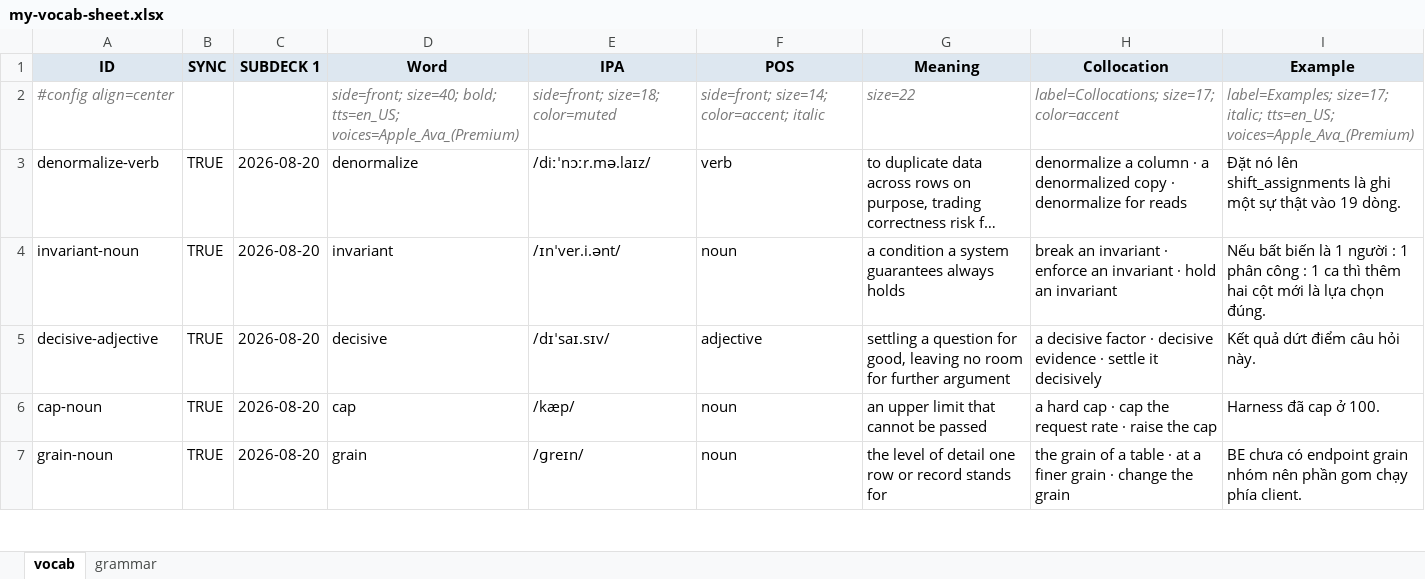
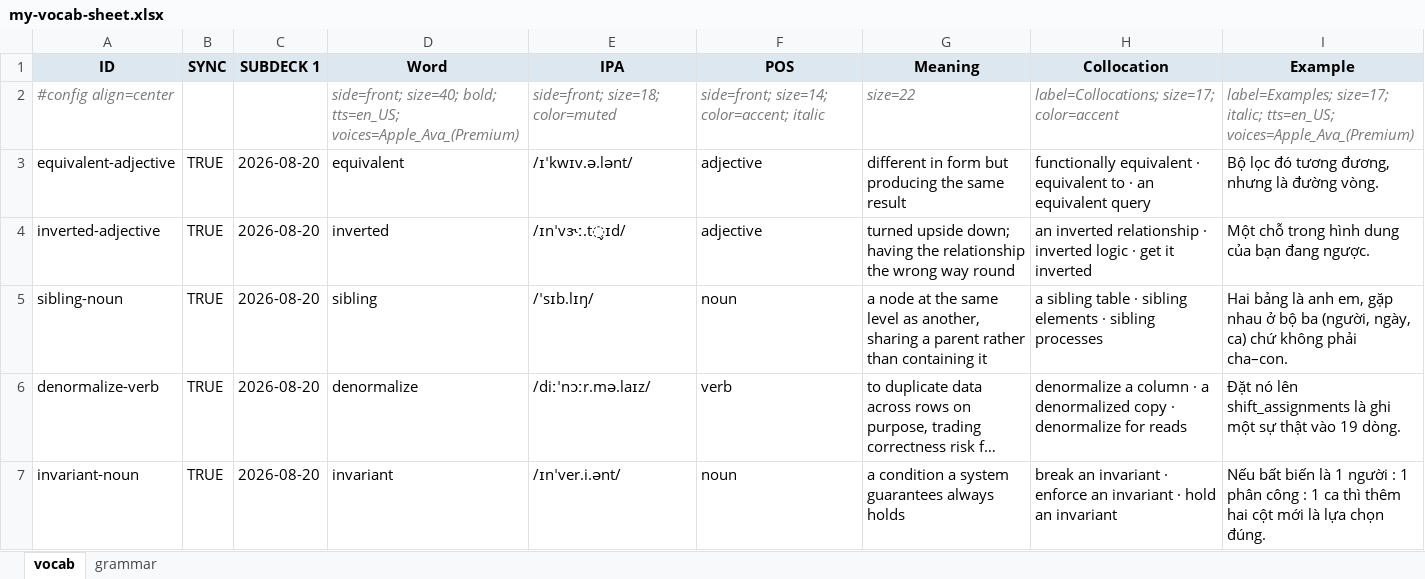
Before and after one commit to tannc28/my-vocab, an Excel workbook: my-vocab-sheet.xlsx, sheet vocab, drawn as a sheet; only a part is shown; the shorter side is filled out with more unchanged rows; long unchanged cells end in …; values as stored, in another font and other column widths than the file's, no borders; the diff names each change by its address in the sheet, - before the commit and + after, or states it on an @@ line.

```diff
--- a/my-vocab-sheet.xlsx (sheet vocab)
+++ b/my-vocab-sheet.xlsx (sheet vocab)
+row 3: equivalent-adjective | TRUE | 2026-08-20 | equivalent | /ɪˈkwɪv.ə.lənt/ | adjective | different in form but producing the same result | functionally equivalent · equivalent to · an equivalent query | Bộ lọc đó tương đương, nhưng là đường vòng.
+row 4: inverted-adjective | TRUE | 2026-08-20 | inverted | /ɪnˈvɝː.t̬ɪd/ | adjective | turned upside down; having the relationship the wrong way round | an inverted relationship · inverted logic · get it inverted | Một chỗ trong hình dung của bạn đang ngược.
+row 5: sibling-noun | TRUE | 2026-08-20 | sibling | /ˈsɪb.lɪŋ/ | noun | a node at the same level as another, sharing a parent rather than containing it | a sibling table · sibling elements · sibling processes | Hai bảng là anh em, gặp nhau ở bộ ba (người, ngày, ca) chứ không phải cha–con.
```
Also changed, not shown: 1 other file.
